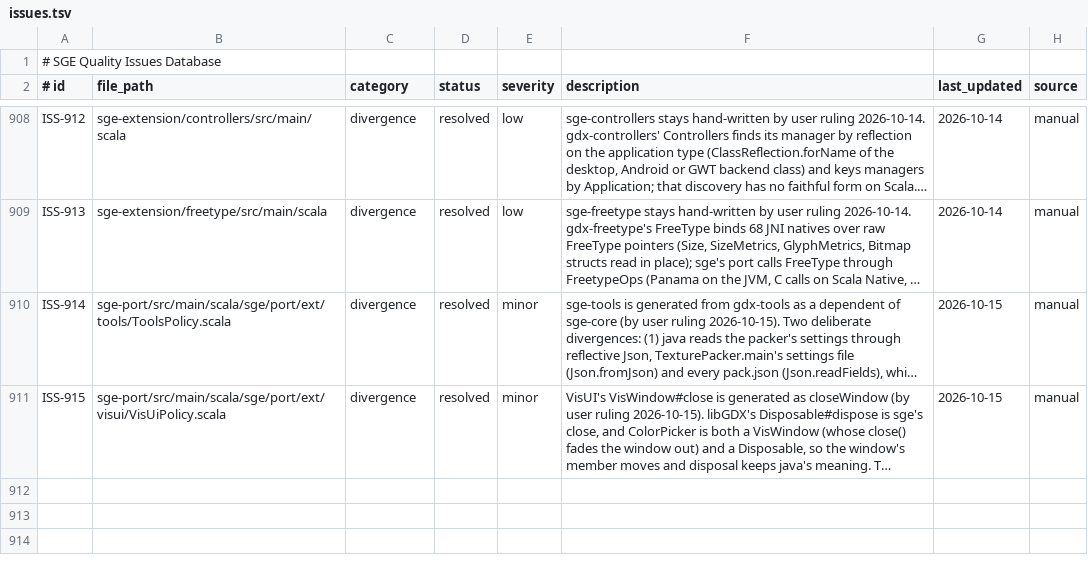
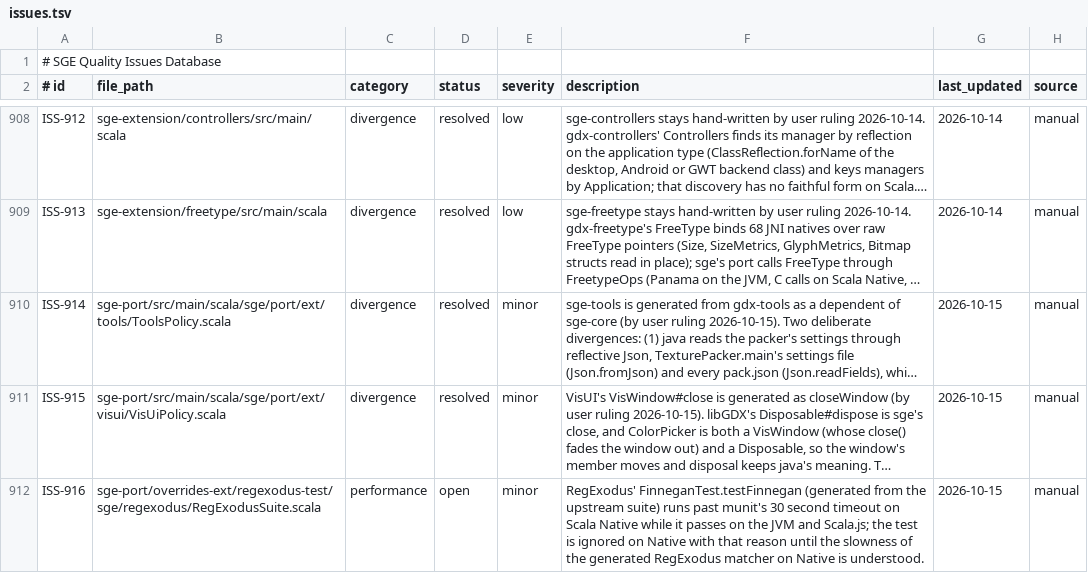
Before and after one commit to kubuszok/sge, a TSV file: .rescale/data/issues.tsv, drawn as a sheet; only a part is shown, gaps mark what is left out; long unchanged cells end in …; the diff names each change by its address in the sheet, - before the commit and + after, or states it on an @@ line.

Commit message:
RegExodus' suite runs on the JVM only the tests whose java.util.regex comparison Scala.js or Scala Native cannot answer, and Finnegan on Native (ISS-916), reason in each name (failing: JS 2 -> 0, Native 4 -> 0; ignored 2 and 4)

```diff
--- a/.rescale/data/issues.tsv
+++ b/.rescale/data/issues.tsv
+row 912: ISS-916 | sge-port/overrides-ext/regexodus-test/sge/regexodus/RegExodusSuite.scala | performance | open | minor | RegExodus' FinneganTest.testFinnegan (generated from the upstream suite) runs past munit's 30 second timeout on Scala Native while it passes on the JVM and Scala.js; the test is ignored on Native with that reason until the slowness of the generated RegExodus matcher on Native is understood. | 2026-10-15 | manual
```
Also changed, not shown: 3 other files.
